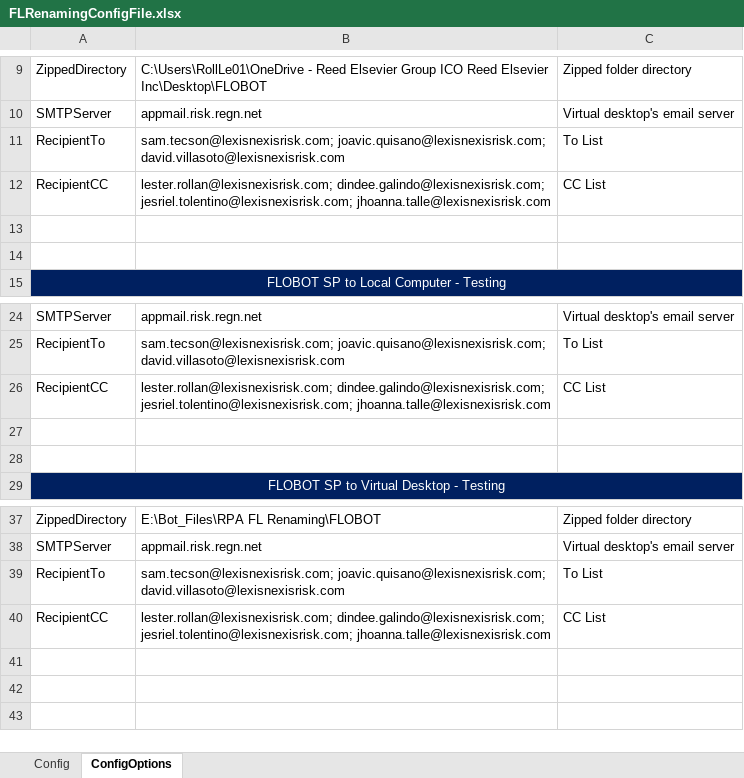
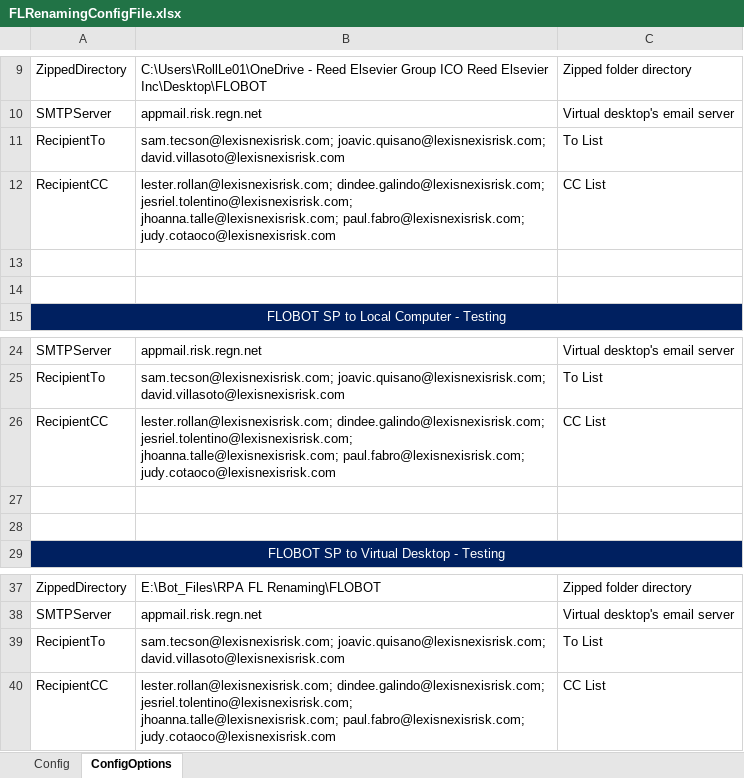
Before and after one commit to RollLe01/FLRenamingAutomationFinal, an Excel workbook: FLRenamingConfigFile.xlsx, sheet ConfigOptions, drawn as a sheet; only a part is shown, gaps mark what is left out; values as stored, in another font and other column widths than the file's, no borders; the diff names each change by its address in the sheet, - before the commit and + after, or states it on an @@ line.

Commit message:
Updated ConfigFile (To and CC list) for testing in Orchestrator.

```diff
--- a/FLRenamingConfigFile.xlsx (sheet ConfigOptions)
+++ b/FLRenamingConfigFile.xlsx (sheet ConfigOptions)
-B12: …dindee.galindo@lexisnexisrisk.com; jesriel.tolentino@lexisnexisrisk.com; jhoanna.talle@lexisnexisrisk.com
+B12: …dindee.galindo@lexisnexisrisk.com; jesriel.tolentino@lexisnexisrisk.com; jhoanna.talle@lexisnexisrisk.com; paul.fabro@lexisnexisrisk.com; judy.cotaoco@lexisnexisrisk.com
-B26: …dindee.galindo@lexisnexisrisk.com; jesriel.tolentino@lexisnexisrisk.com; jhoanna.talle@lexisnexisrisk.com
+B26: …dindee.galindo@lexisnexisrisk.com; jesriel.tolentino@lexisnexisrisk.com; jhoanna.talle@lexisnexisrisk.com; paul.fabro@lexisnexisrisk.com; judy.cotaoco@lexisnexisrisk.com
-B40: …dindee.galindo@lexisnexisrisk.com; jesriel.tolentino@lexisnexisrisk.com; jhoanna.talle@lexisnexisrisk.com
+B40: …dindee.galindo@lexisnexisrisk.com; jesriel.tolentino@lexisnexisrisk.com; jhoanna.talle@lexisnexisrisk.com; paul.fabro@lexisnexisrisk.com; judy.cotaoco@lexisnexisrisk.com
```
Also changed, not shown: sheet Config, 2 other files.
